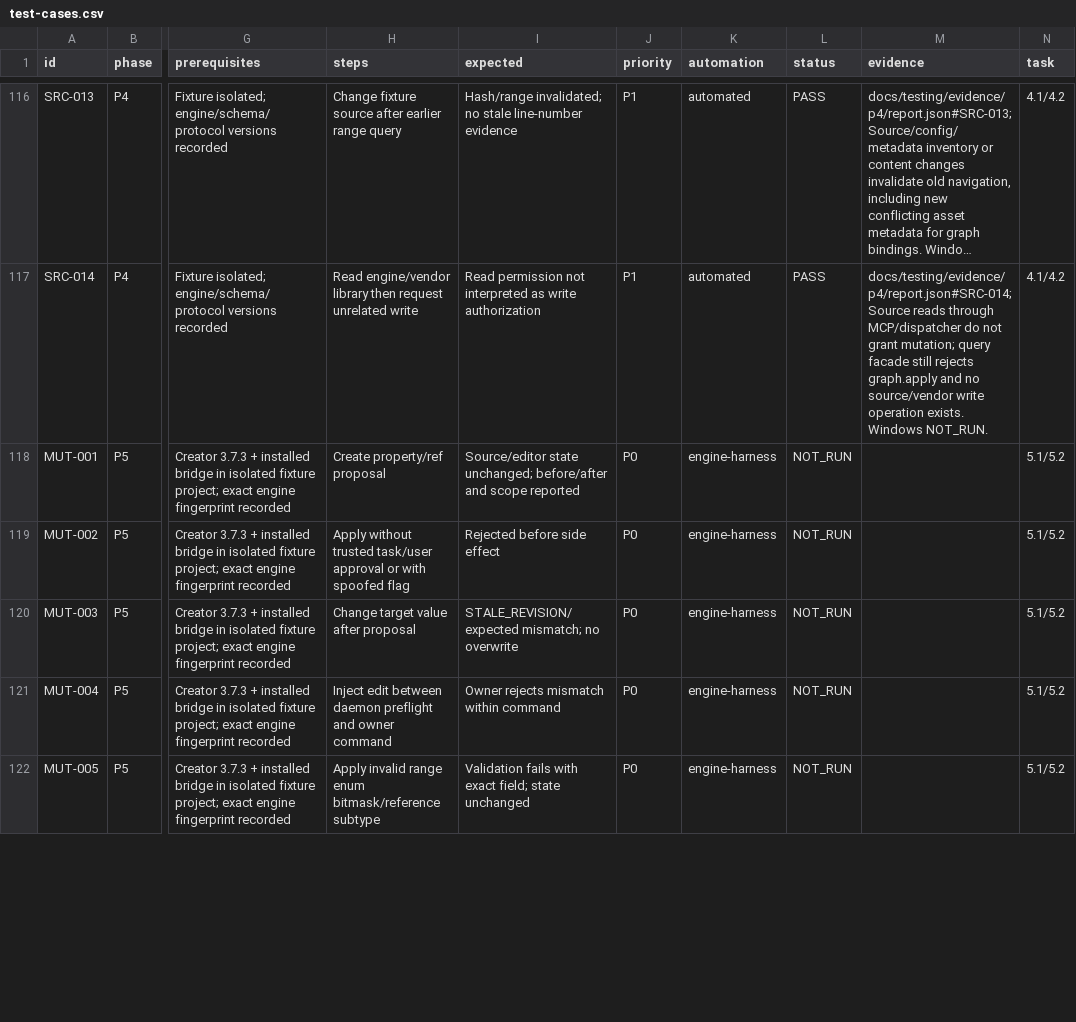
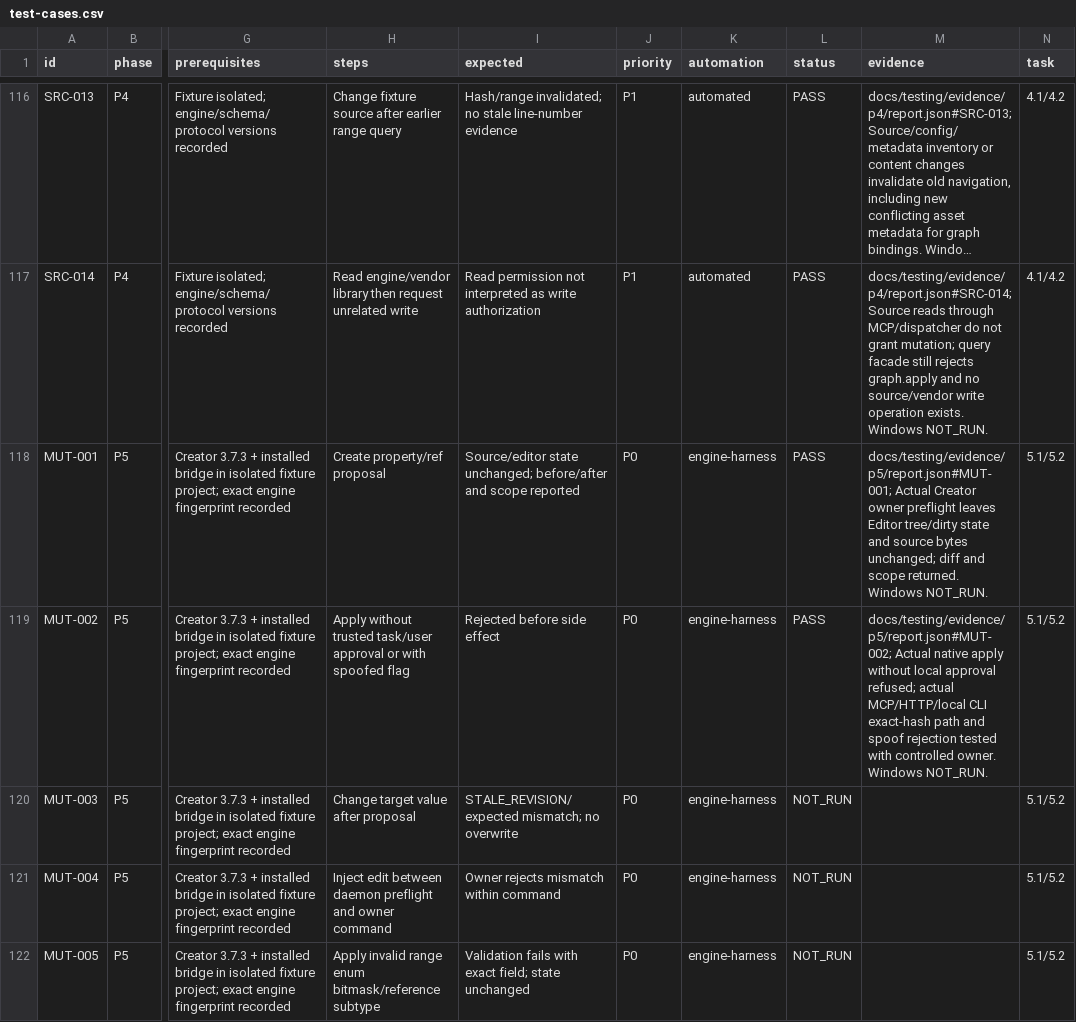
Before and after one commit to sulong-729/black-dolphin-forge, a CSV file: docs/testing/test-cases.csv, drawn as a sheet; only a part is shown, gaps mark what is left out; long unchanged cells end in …; the diff covers the shown part only; the diff names each change by its address in the sheet, - before the commit and + after, or states it on an @@ line.

Commit message:
Implement scoped P5 Editor mutation and recovery core

```diff
--- a/docs/testing/test-cases.csv
+++ b/docs/testing/test-cases.csv
-L118:L119 (status): NOT_RUN
+L118:L119 (status): PASS
-M118 (evidence): (empty)
+M118 (evidence): docs/testing/evidence/p5/report.json#MUT-001; Actual Creator owner preflight leaves Editor tree/dirty state and source bytes unchanged; diff and scope returned. Windows NOT_RUN.
-M119 (evidence): (empty)
+M119 (evidence): docs/testing/evidence/p5/report.json#MUT-002; Actual native apply without local approval refused; actual MCP/HTTP/local CLI exact-hash path and spoof rejection tested with controlled owner. Windows NOT_RUN.
```
Also changed, not shown: 12 edited cells elsewhere in this file, 32 other files.
